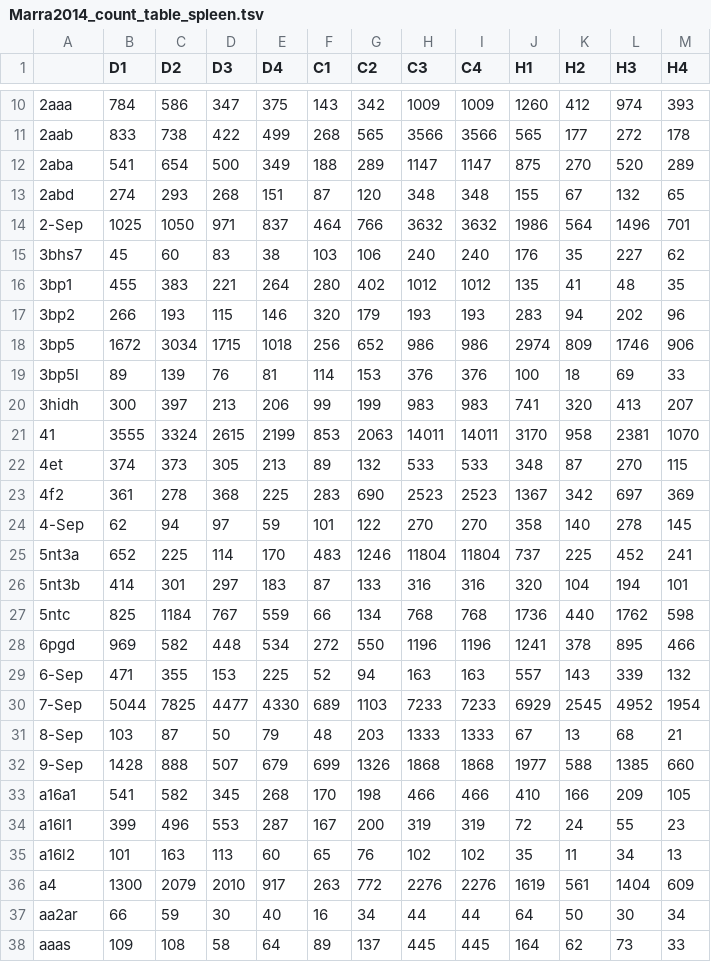
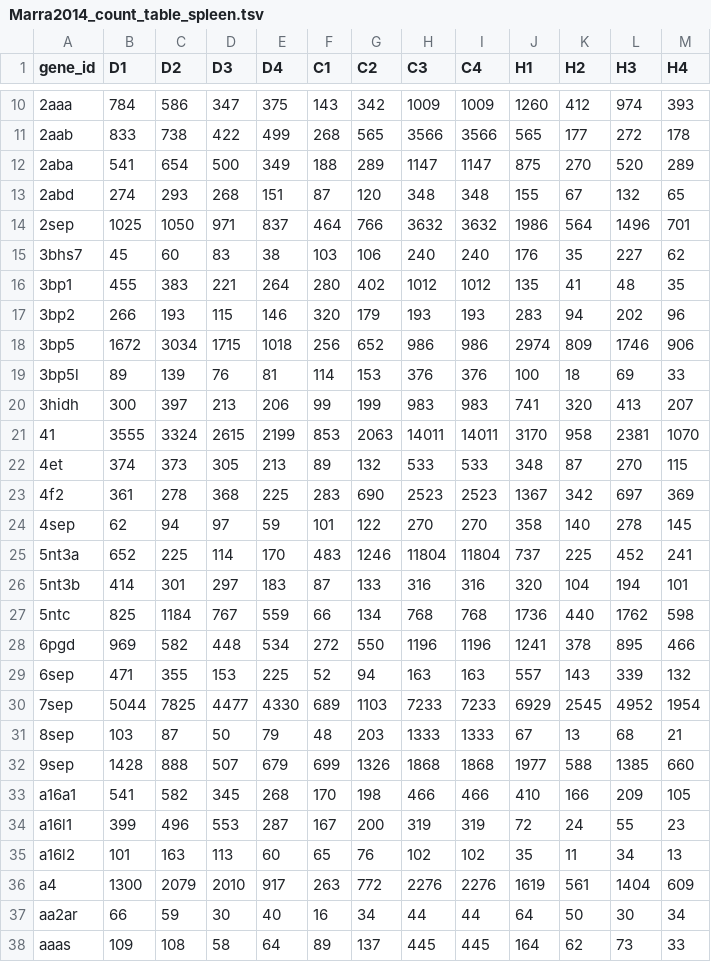
Before and after one commit to weigangq/CSB, a TSV file: final_projects/group_1_rodent_transcriptomes/Marra2014_count_table_spleen.tsv, drawn as a sheet; only a part is shown, gaps mark what is left out; the diff names each change by its address in the sheet, - before the commit and + after, or states it on an @@ line.

Commit message:
add group 1 scripts

```diff
--- a/final_projects/group_1_rodent_transcriptomes/Marra2014_count_table_spleen.tsv
+++ b/final_projects/group_1_rodent_transcriptomes/Marra2014_count_table_spleen.tsv
-A1: (empty)
+A1: gene_id
-A14 (gene_id): 2-Sep
+A14 (gene_id): 2sep
-A24 (gene_id): 4-Sep
+A24 (gene_id): 4sep
-A29 (gene_id): 6-Sep
+A29 (gene_id): 6sep
-A30 (gene_id): 7-Sep
+A30 (gene_id): 7sep
-A31 (gene_id): 8-Sep
+A31 (gene_id): 8sep
-A32 (gene_id): 9-Sep
+A32 (gene_id): 9sep
```
Also changed, not shown: 4 other files.
